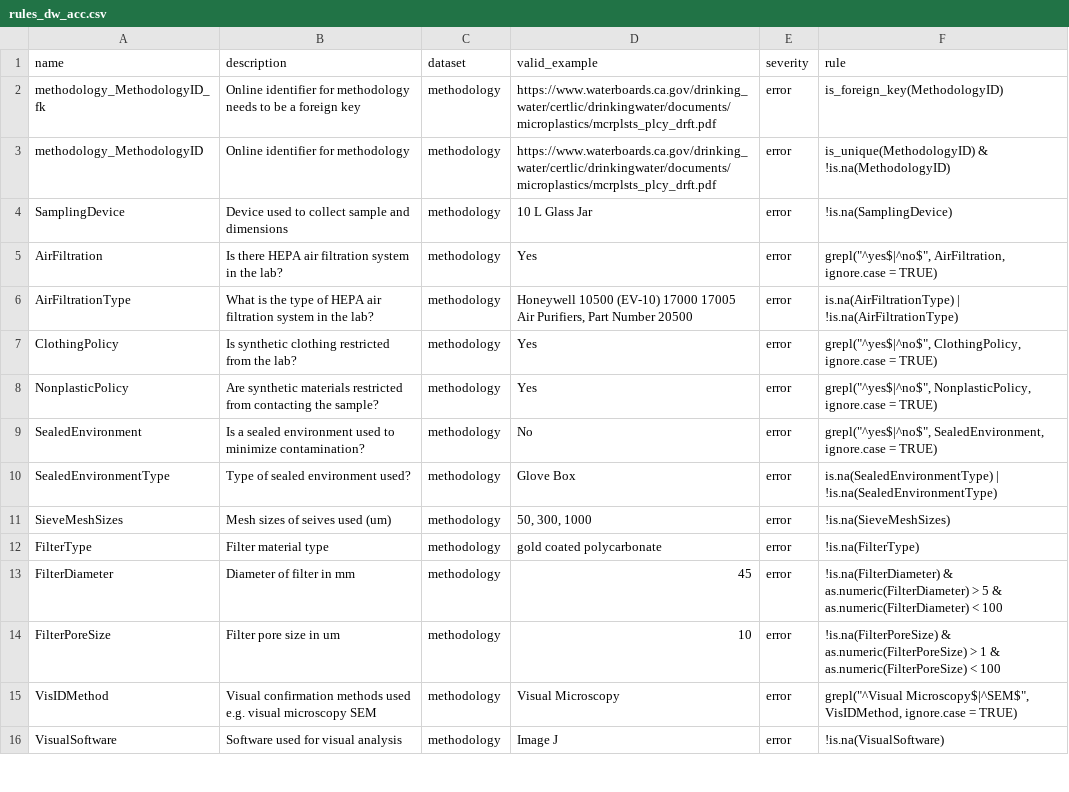
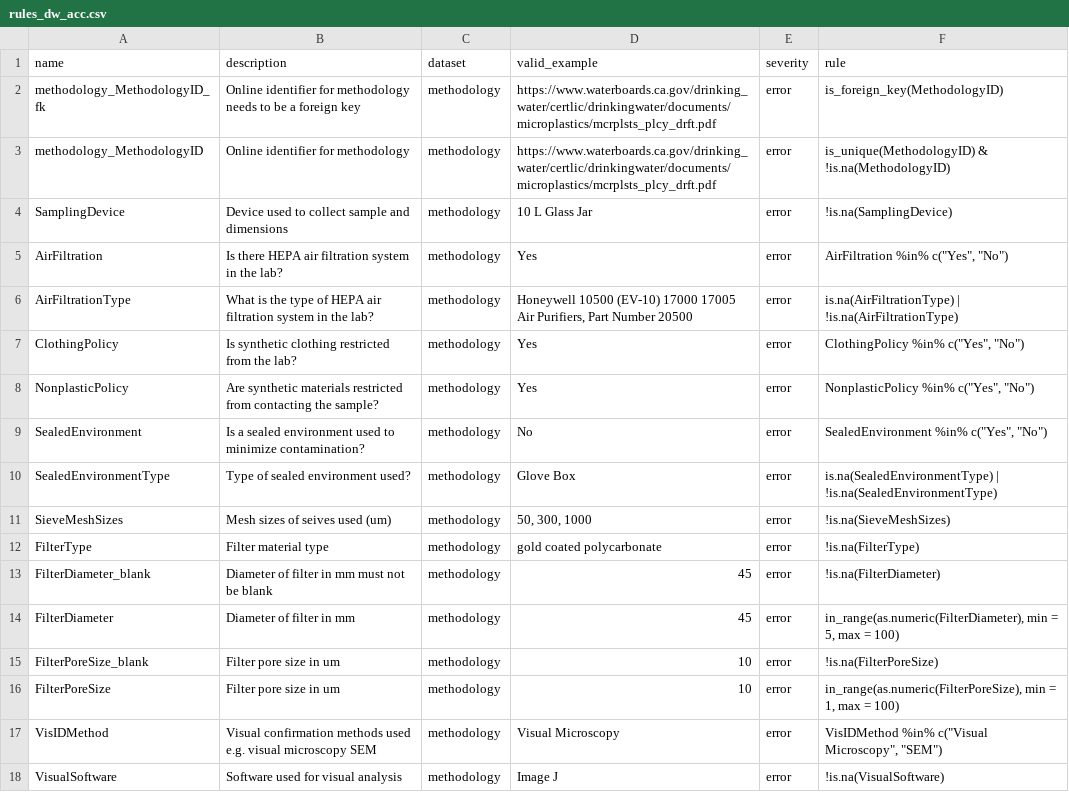
Before and after one commit to Moore-Institute-4-Plastic-Pollution-Res/Microplastic_Data_Portal, a CSV file: code/validator/www/rules_dw_acc.csv, drawn as a sheet; only a part is shown; the diff covers the shown part only.

Commit message:
rules file update for streamlining with this. Added more rule options. Brought in stringr in case people want to use that.

```diff
--- a/code/validator/www/rules_dw_acc.csv
+++ b/code/validator/www/rules_dw_acc.csv
@@ -4,7 +4,7 @@ methodology_MethodologyID,Online identifier for methodology,methodology,https://
 SamplingDevice,Device used to collect sample and dimensions,methodology,10 L Glass Jar,error,!is.na(SamplingDevice)
-AirFiltration,Is there HEPA air filtration system in the lab?,methodology,Yes,error,"grepl(""^yes$|^no$"", AirFiltration, ignore.case = TRUE)"
+AirFiltration,Is there HEPA air filtration system in the lab?,methodology,Yes,error,"AirFiltration %in% c(""Yes"", ""No"")"
 AirFiltrationType,What is the type of HEPA air filtration system in the lab?,methodology,"Honeywell 10500 (EV-10) 17000 17005 Air Purifiers, Part Number 20500",error,is.na(AirFiltrationType) | !is.na(AirFiltrationType)
-ClothingPolicy,Is synthetic clothing restricted from the lab?,methodology,Yes,error,"grepl(""^yes$|^no$"", ClothingPolicy, ignore.case = TRUE)"
-NonplasticPolicy,Are synthetic materials restricted from contacting the sample?,methodology,Yes,error,"grepl(""^yes$|^no$"", NonplasticPolicy, ignore.case = TRUE)"
-SealedEnvironment,Is a sealed environment used to minimize contamination?,methodology,No,error,"grepl(""^yes$|^no$"", SealedEnvironment, ignore.case = TRUE)"
+ClothingPolicy,Is synthetic clothing restricted from the lab?,methodology,Yes,error,"ClothingPolicy  %in% c(""Yes"", ""No"")"
+NonplasticPolicy,Are synthetic materials restricted from contacting the sample?,methodology,Yes,error,"NonplasticPolicy  %in% c(""Yes"", ""No"")"
+SealedEnvironment,Is a sealed environment used to minimize contamination?,methodology,No,error,"SealedEnvironment  %in% c(""Yes"", ""No"")"
 SealedEnvironmentType,Type of sealed environment used?,methodology,Glove Box,error,is.na(SealedEnvironmentType) | !is.na(SealedEnvironmentType)
@@ -12,5 +12,7 @@ SieveMeshSizes,Mesh sizes of seives used (um),methodology,"50, 300, 1000",error,
 FilterType,Filter material type,methodology,gold coated polycarbonate,error,!is.na(FilterType)
-FilterDiameter,Diameter of filter in mm,methodology,45,error,!is.na(FilterDiameter) & as.numeric(FilterDiameter) > 5 &  as.numeric(FilterDiameter) < 100
-FilterPoreSize,Filter pore size in um,methodology,10,error,!is.na(FilterPoreSize) & as.numeric(FilterPoreSize) > 1 &  as.numeric(FilterPoreSize) < 100
-VisIDMethod,Visual confirmation methods used e.g. visual microscopy SEM,methodology,Visual Microscopy,error,"grepl(""^Visual Microscopy$|^SEM$"", VisIDMethod, ignore.case = TRUE)"
+FilterDiameter_blank,Diameter of filter in mm must not be blank,methodology,45,error,!is.na(FilterDiameter)
+FilterDiameter,Diameter of filter in mm,methodology,45,error,"in_range(as.numeric(FilterDiameter), min =  5,  max =  100)"
+FilterPoreSize_blank,Filter pore size in um,methodology,10,error,!is.na(FilterPoreSize)
+FilterPoreSize,Filter pore size in um,methodology,10,error,"in_range(as.numeric(FilterPoreSize), min = 1, max = 100)"
+VisIDMethod,Visual confirmation methods used e.g. visual microscopy SEM,methodology,Visual Microscopy,error,"VisIDMethod %in% c(""Visual Microscopy"", ""SEM"")"
 VisualSoftware,Software used for visual analysis,methodology,Image J,error,!is.na(VisualSoftware)
```
Also changed, not shown: 11 added rows and 26 edited cells elsewhere in this file, 2 other files.
